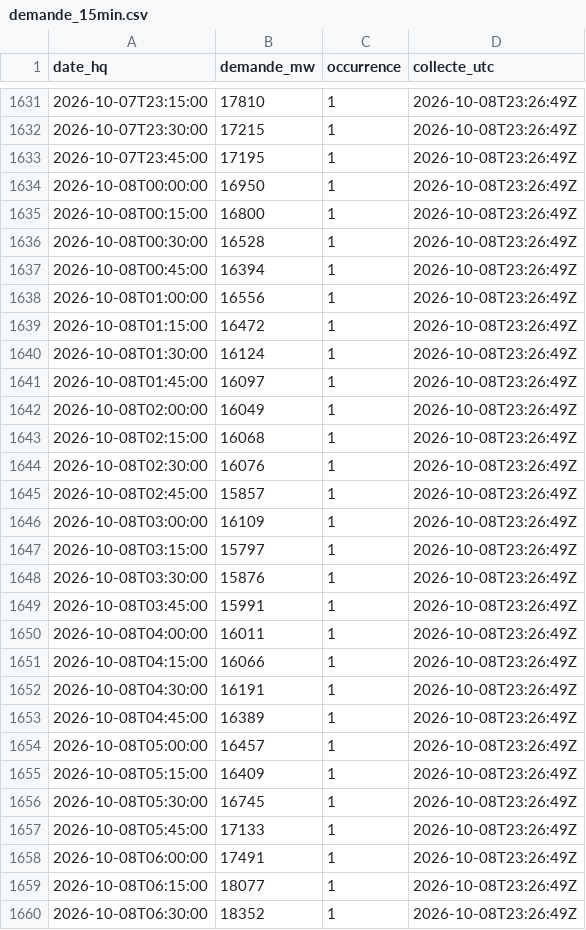
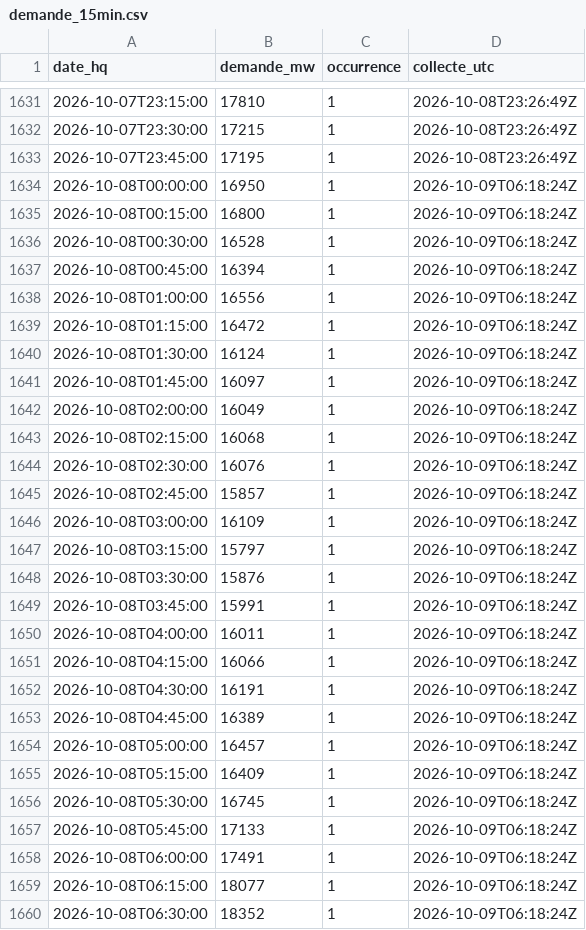
Before and after one commit to JulienMiron/Donnees-hydro, a CSV file: data/brut/demande_15min.csv, drawn as a sheet; only a part is shown, gaps mark what is left out; the diff covers the shown part only.

```diff
--- a/data/brut/demande_15min.csv
+++ b/data/brut/demande_15min.csv
@@ -1633,28 +1633,28 @@ date_hq,demande_mw,occurrence,collecte_utc
 2026-10-07T23:45:00,17195,1,2026-10-08T23:26:49Z
-2026-10-08T00:00:00,16950,1,2026-10-08T23:26:49Z
-2026-10-08T00:15:00,16800,1,2026-10-08T23:26:49Z
-2026-10-08T00:30:00,16528,1,2026-10-08T23:26:49Z
-2026-10-08T00:45:00,16394,1,2026-10-08T23:26:49Z
-2026-10-08T01:00:00,16556,1,2026-10-08T23:26:49Z
-2026-10-08T01:15:00,16472,1,2026-10-08T23:26:49Z
-2026-10-08T01:30:00,16124,1,2026-10-08T23:26:49Z
-2026-10-08T01:45:00,16097,1,2026-10-08T23:26:49Z
-2026-10-08T02:00:00,16049,1,2026-10-08T23:26:49Z
-2026-10-08T02:15:00,16068,1,2026-10-08T23:26:49Z
-2026-10-08T02:30:00,16076,1,2026-10-08T23:26:49Z
-2026-10-08T02:45:00,15857,1,2026-10-08T23:26:49Z
-2026-10-08T03:00:00,16109,1,2026-10-08T23:26:49Z
-2026-10-08T03:15:00,15797,1,2026-10-08T23:26:49Z
-2026-10-08T03:30:00,15876,1,2026-10-08T23:26:49Z
-2026-10-08T03:45:00,15991,1,2026-10-08T23:26:49Z
-2026-10-08T04:00:00,16011,1,2026-10-08T23:26:49Z
-2026-10-08T04:15:00,16066,1,2026-10-08T23:26:49Z
-2026-10-08T04:30:00,16191,1,2026-10-08T23:26:49Z
-2026-10-08T04:45:00,16389,1,2026-10-08T23:26:49Z
-2026-10-08T05:00:00,16457,1,2026-10-08T23:26:49Z
-2026-10-08T05:15:00,16409,1,2026-10-08T23:26:49Z
-2026-10-08T05:30:00,16745,1,2026-10-08T23:26:49Z
-2026-10-08T05:45:00,17133,1,2026-10-08T23:26:49Z
-2026-10-08T06:00:00,17491,1,2026-10-08T23:26:49Z
-2026-10-08T06:15:00,18077,1,2026-10-08T23:26:49Z
-2026-10-08T06:30:00,18352,1,2026-10-08T23:26:49Z
+2026-10-08T00:00:00,16950,1,2026-10-09T06:18:24Z
+2026-10-08T00:15:00,16800,1,2026-10-09T06:18:24Z
+2026-10-08T00:30:00,16528,1,2026-10-09T06:18:24Z
+2026-10-08T00:45:00,16394,1,2026-10-09T06:18:24Z
+2026-10-08T01:00:00,16556,1,2026-10-09T06:18:24Z
+2026-10-08T01:15:00,16472,1,2026-10-09T06:18:24Z
+2026-10-08T01:30:00,16124,1,2026-10-09T06:18:24Z
+2026-10-08T01:45:00,16097,1,2026-10-09T06:18:24Z
+2026-10-08T02:00:00,16049,1,2026-10-09T06:18:24Z
+2026-10-08T02:15:00,16068,1,2026-10-09T06:18:24Z
+2026-10-08T02:30:00,16076,1,2026-10-09T06:18:24Z
+2026-10-08T02:45:00,15857,1,2026-10-09T06:18:24Z
+2026-10-08T03:00:00,16109,1,2026-10-09T06:18:24Z
+2026-10-08T03:15:00,15797,1,2026-10-09T06:18:24Z
+2026-10-08T03:30:00,15876,1,2026-10-09T06:18:24Z
+2026-10-08T03:45:00,15991,1,2026-10-09T06:18:24Z
+2026-10-08T04:00:00,16011,1,2026-10-09T06:18:24Z
+2026-10-08T04:15:00,16066,1,2026-10-09T06:18:24Z
+2026-10-08T04:30:00,16191,1,2026-10-09T06:18:24Z
+2026-10-08T04:45:00,16389,1,2026-10-09T06:18:24Z
+2026-10-08T05:00:00,16457,1,2026-10-09T06:18:24Z
+2026-10-08T05:15:00,16409,1,2026-10-09T06:18:24Z
+2026-10-08T05:30:00,16745,1,2026-10-09T06:18:24Z
+2026-10-08T05:45:00,17133,1,2026-10-09T06:18:24Z
+2026-10-08T06:00:00,17491,1,2026-10-09T06:18:24Z
+2026-10-08T06:15:00,18077,1,2026-10-09T06:18:24Z
+2026-10-08T06:30:00,18352,1,2026-10-09T06:18:24Z
```
Also changed, not shown: 27 added rows and 51 edited cells elsewhere in this file, 1 other file.
